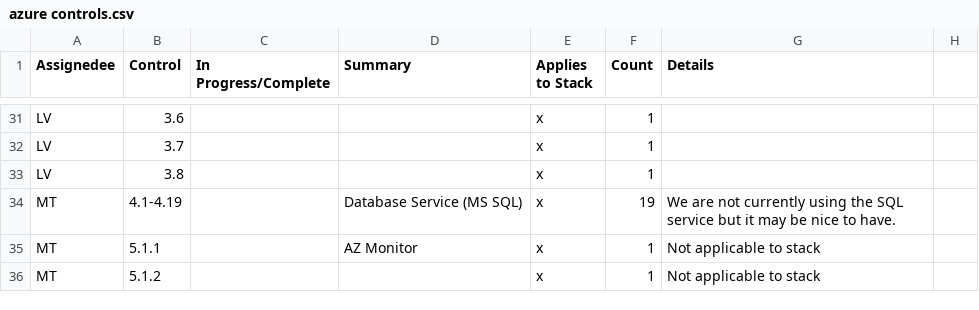
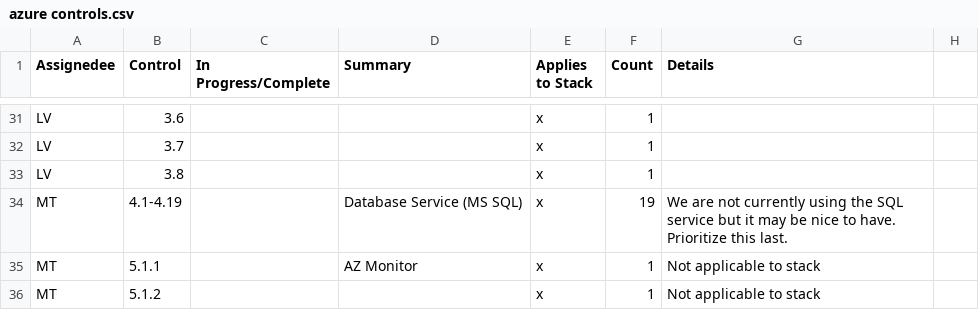
Before and after one commit to mitre/microsoft-azure-cis-foundations-baseline, a CSV file: azure controls.csv, drawn as a sheet; only a part is shown, gaps mark what is left out; the diff names each change by its address in the sheet, - before the commit and + after, or states it on an @@ line.

Commit message:
Update azure controls.csv

```diff
--- a/azure controls.csv
+++ b/azure controls.csv
-G34 (Details): …to have.
+G34 (Details): …to have. Prioritize this last.
```
